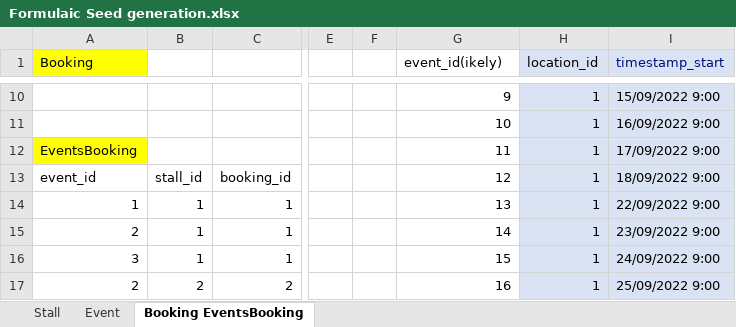
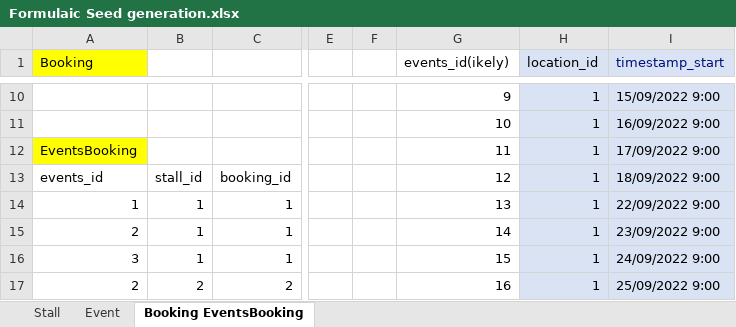
Before and after one commit to rschragger/Farmers-Market-Organiser, an Excel workbook: seeds/Formulaic Seed generation.xlsx, sheet Booking EventsBooking, drawn as a sheet; only a part is shown, gaps mark what is left out; values as stored, in another font and other column widths than the file's, no borders; the diff names each change by its address in the sheet, - before the commit and + after, or states it on an @@ line.

Commit message:
Got eventsBooking route to work

```diff
--- a/seeds/Formulaic Seed generation.xlsx (sheet Booking EventsBooking)
+++ b/seeds/Formulaic Seed generation.xlsx (sheet Booking EventsBooking)
-G1: event_id(ikely)
+G1: events_id(ikely)
-A13 (Booking): event_id
+A13 (Booking): events_id
```
Also changed, not shown: sheet Event, 4 other files.
